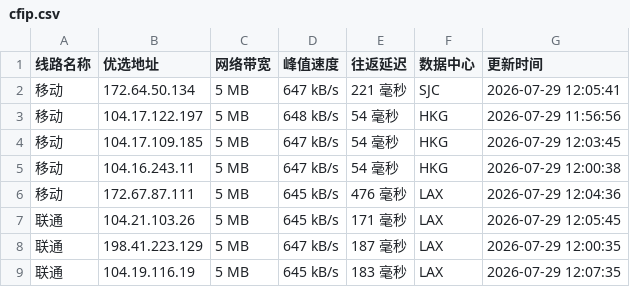
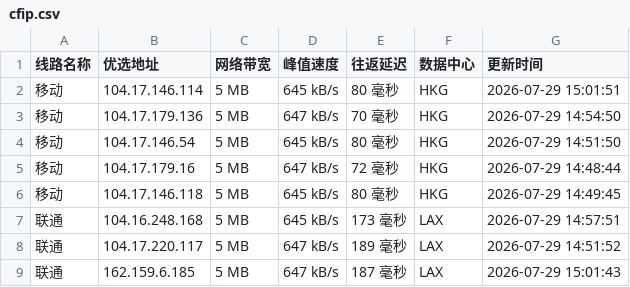
Before and after one commit to weizhe940605/cfipv4db, a CSV file: cfip.csv, drawn as a sheet; only a part is shown; the diff covers the shown part only.

```diff
--- a/cfip.csv
+++ b/cfip.csv
@@ -1,9 +1,9 @@
 线路名称,优选地址,网络带宽,峰值速度,往返延迟,数据中心,更新时间
-移动,172.64.50.134,5 MB,647 kB/s,221 毫秒,SJC,2026-07-29 12:05:41
-移动,104.17.122.197,5 MB,648 kB/s,54 毫秒,HKG,2026-07-29 11:56:56
-移动,104.17.109.185,5 MB,647 kB/s,54 毫秒,HKG,2026-07-29 12:03:45
-移动,104.16.243.11,5 MB,647 kB/s,54 毫秒,HKG,2026-07-29 12:00:38
-移动,172.67.87.111,5 MB,645 kB/s,476 毫秒,LAX,2026-07-29 12:04:36
-联通,104.21.103.26,5 MB,645 kB/s,171 毫秒,LAX,2026-07-29 12:05:45
-联通,198.41.223.129,5 MB,647 kB/s,187 毫秒,LAX,2026-07-29 12:00:35
-联通,104.19.116.19,5 MB,645 kB/s,183 毫秒,LAX,2026-07-29 12:07:35
+移动,104.17.146.114,5 MB,645 kB/s,80 毫秒,HKG,2026-07-29 15:01:51
+移动,104.17.179.136,5 MB,647 kB/s,70 毫秒,HKG,2026-07-29 14:54:50
+移动,104.17.146.54,5 MB,645 kB/s,80 毫秒,HKG,2026-07-29 14:51:50
+移动,104.17.179.16,5 MB,647 kB/s,72 毫秒,HKG,2026-07-29 14:48:44
+移动,104.17.146.118,5 MB,645 kB/s,80 毫秒,HKG,2026-07-29 14:49:45
+联通,104.16.248.168,5 MB,645 kB/s,173 毫秒,LAX,2026-07-29 14:57:51
+联通,104.17.220.117,5 MB,647 kB/s,189 毫秒,LAX,2026-07-29 14:51:52
+联通,162.159.6.185,5 MB,647 kB/s,187 毫秒,LAX,2026-07-29 15:01:43
```
Also changed, not shown: 21 edited cells elsewhere in this file, 1 other file.
